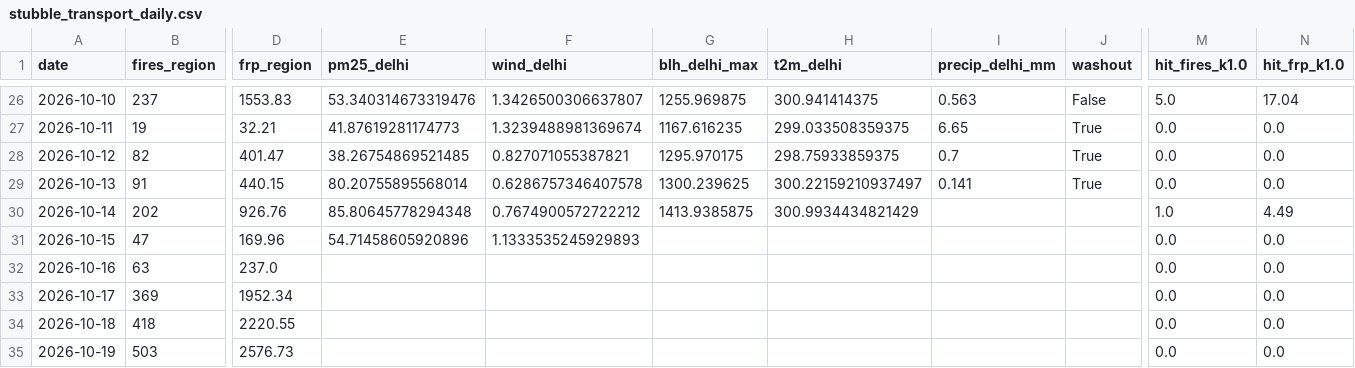
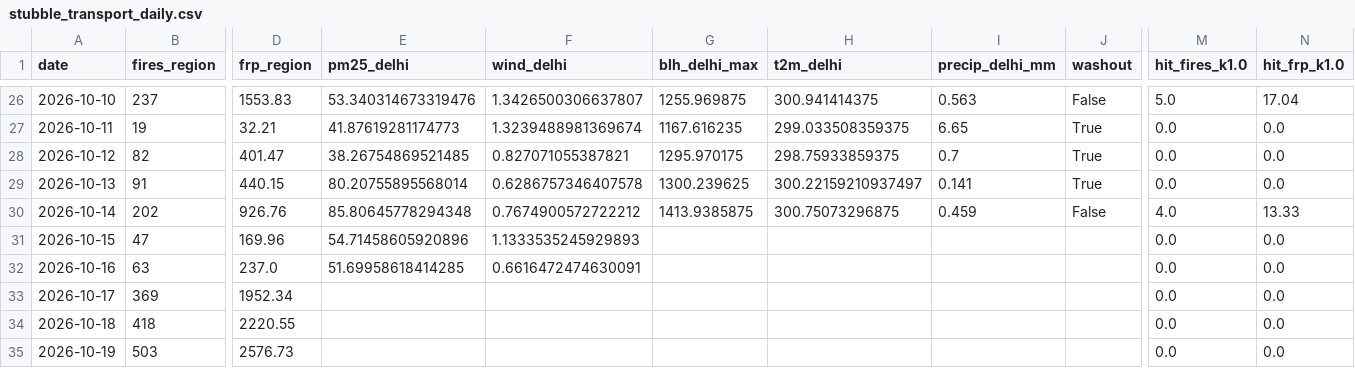
Before and after one commit to HalcyonVector/AQI-Network-Integrity-System, a CSV file: data/processed/stubble_transport_daily.csv, drawn as a sheet; only a part is shown, gaps mark what is left out; the diff names each change by its address in the sheet, - before the commit and + after, or states it on an @@ line.

```diff
--- a/data/processed/stubble_transport_daily.csv
+++ b/data/processed/stubble_transport_daily.csv
-H30 (t2m_delhi): 300.9934434821429
+H30 (t2m_delhi): 300.75073296875
-I30 (precip_delhi_mm): (empty)
+I30 (precip_delhi_mm): 0.459
-J30 (washout): (empty)
+J30 (washout): False
-M30 (hit_fires_k1.0): 1.0
+M30 (hit_fires_k1.0): 4.0
-N30 (hit_frp_k1.0): 4.49
+N30 (hit_frp_k1.0): 13.33
-E32 (pm25_delhi): (empty)
+E32 (pm25_delhi): 51.69958618414285
-F32 (wind_delhi): (empty)
+F32 (wind_delhi): 0.6616472474630091
```
Also changed, not shown: data/processed/gapfill_backtest.csv, data/processed/neighbor_predictor_comparison.csv, 26 other files.
